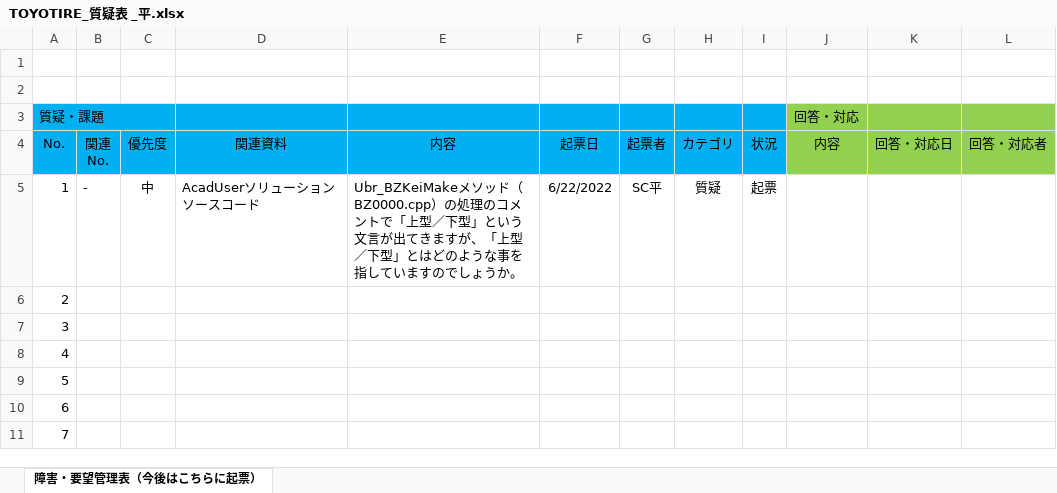
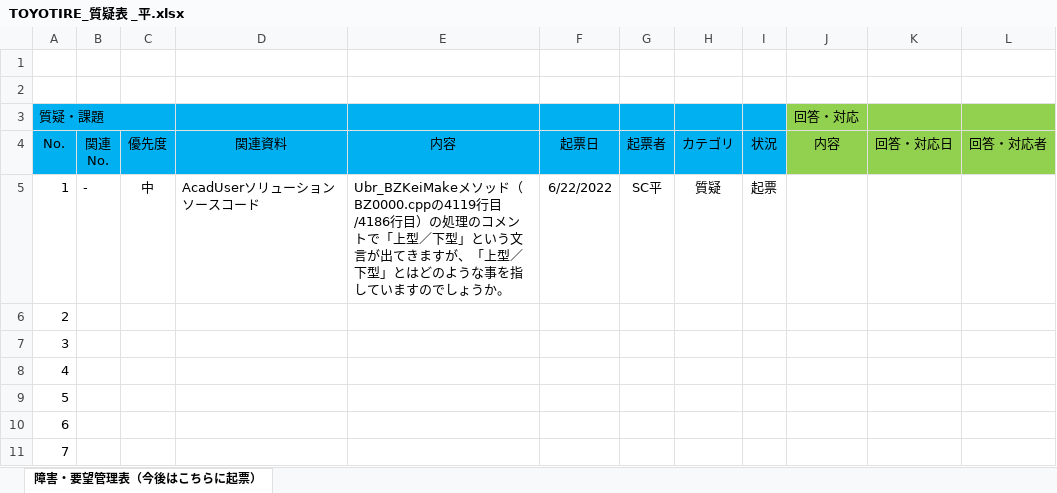
Before and after one commit to ichiro-uehara/TOYOTIRE_BRAND, an Excel workbook: 質疑表/TOYOTIRE_質疑表 _平.xlsx, sheet 障害・要望管理表（今後はこちらに起票）, drawn as a sheet; only a part is shown; values as stored, in another font and other column widths than the file's, no borders; conditional formats not drawn; the diff names each change by its address in the sheet, - before the commit and + after, or states it on an @@ line.

```diff
--- a/質疑表/TOYOTIRE_質疑表 _平.xlsx (sheet 障害・要望管理表（今後はこちらに起票）)
+++ b/質疑表/TOYOTIRE_質疑表 _平.xlsx (sheet 障害・要望管理表（今後はこちらに起票）)
-E5: …ッド（BZ0000.cpp）の処理…
+E5: …ッド（BZ0000.cppの4119行目/4186行目）の処理…
```
Also changed, not shown: 作業報告書/AdvanceCAD⇒AutoCAD移行開発（要件定義）_作業報告書_平.xlsx.
